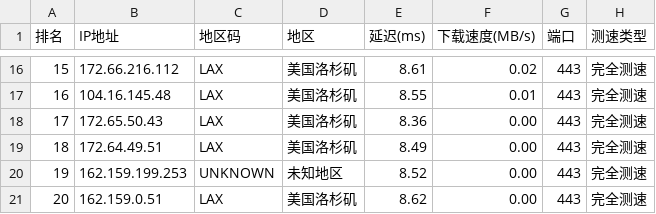
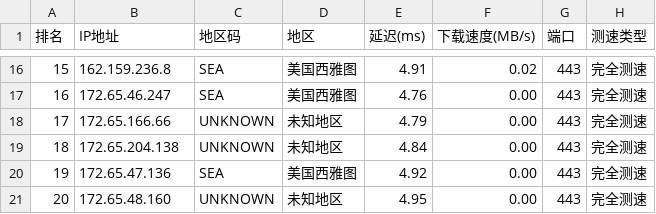
Before and after one commit to ZQ-JACKY/ZQ-CloudFlareScan, a CSV file: ipv4.csv, drawn as a sheet; only a part is shown, gaps mark what is left out; the diff covers the shown part only.

```diff
--- a/ipv4.csv
+++ b/ipv4.csv
@@ -16,6 +16,6 @@
-15,172.66.216.112,LAX,美国洛杉矶,8.61,0.02,443,完全测速
-16,104.16.145.48,LAX,美国洛杉矶,8.55,0.01,443,完全测速
-17,172.65.50.43,LAX,美国洛杉矶,8.36,0.00,443,完全测速
-18,172.64.49.51,LAX,美国洛杉矶,8.49,0.00,443,完全测速
-19,162.159.199.253,UNKNOWN,未知地区,8.52,0.00,443,完全测速
-20,162.159.0.51,LAX,美国洛杉矶,8.62,0.00,443,完全测速
+15,162.159.236.8,SEA,美国西雅图,4.91,0.02,443,完全测速
+16,172.65.46.247,SEA,美国西雅图,4.76,0.00,443,完全测速
+17,172.65.166.66,UNKNOWN,未知地区,4.79,0.00,443,完全测速
+18,172.65.204.138,UNKNOWN,未知地区,4.84,0.00,443,完全测速
+19,172.65.47.136,SEA,美国西雅图,4.92,0.00,443,完全测速
+20,172.65.48.160,UNKNOWN,未知地区,4.95,0.00,443,完全测速
```
Also changed, not shown: 66 edited cells elsewhere in this file.
